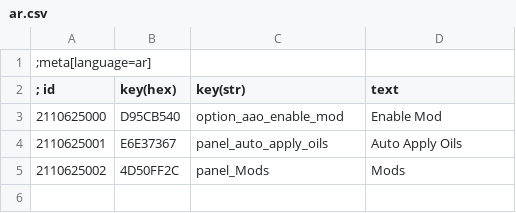
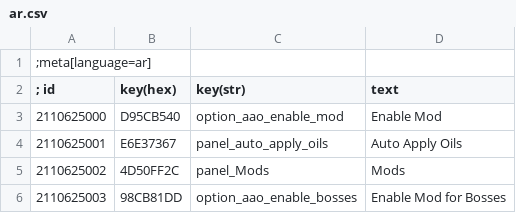
Before and after one commit to Tea23/w3mod-Auto-Apply-Oils-Menu, a CSV file: strings/CSV/ar.csv, drawn as a sheet.

Commit message:
Toggle for Bosses

```diff
--- a/strings/CSV/ar.csv
+++ b/strings/CSV/ar.csv
@@ -5 +5,2 @@
 2110625002|4D50FF2C|panel_Mods|Mods
+2110625003|98CB81DD|option_aao_enable_bosses|Enable Mod for Bosses
```
Also changed, not shown: strings/CSV/br.csv, strings/CSV/cz.csv, 15 other files.
